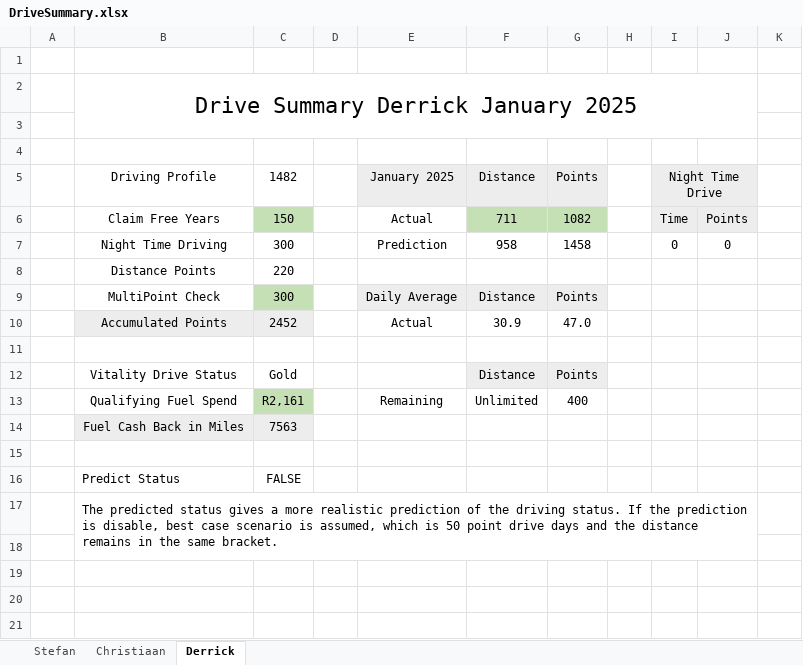
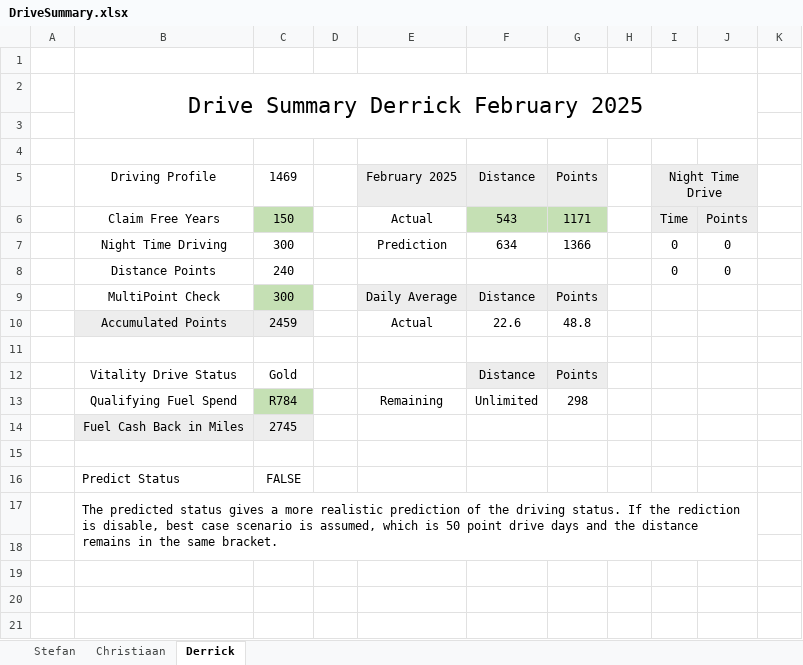
Before and after one commit to StefanObie/ExcelDriveSummary, an Excel workbook: DriveSummary.xlsx, sheet Derrick, drawn as a sheet; values as stored, in another font and other column widths than the file's, no borders; table styles not drawn; removed rows and columns are numbered as before the commit, all else as after; the diff names each change by its address in the sheet, - before the commit and + after, or states it on an @@ line.

Commit message:
Bug Fix for February having < 30 Days

```diff
--- a/DriveSummary.xlsx (sheet Derrick)
+++ b/DriveSummary.xlsx (sheet Derrick)
-B2: Drive Summary Derrick January 2025
+B2: Drive Summary Derrick February 2025
-C5: 1482
+C5: 1469
-E5: January 2025
+E5: February 2025
-F6: 711
+F6: 543
-G6: 1082
+G6: 1171
-F7: 958
+F7: 634
-G7: 1458
+G7: 1366
-row 8:  | Distance Points | 220
+row 8:  | Distance Points | 240 |  |  |  |  |  | 0 | 0
-row 10:  | Accumulated Points | 2452 |  | Actual | 30.9 | 47.0
+row 10:  | Accumulated Points | 2459 |  | Actual | 22.6 | 48.8
-C13: R2,161
+C13: R784
-G13: 400
+G13: 298
-C14: 7563
+C14: 2745
-B17: …If the prediction is disable,…
+B17: …If the rediction is disable,…
```
Also changed, not shown: sheet Christiaan, sheet Stefan, formulas that keep their value, hidden cells, DriveTemplateDevelopment.xlsx.
